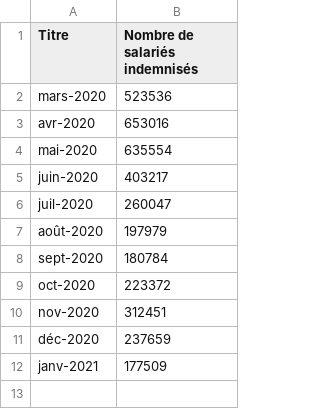
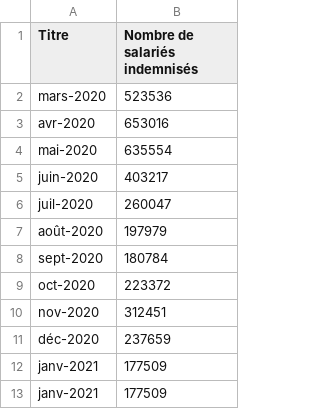
Before and after one commit to Atelier-parisien-d-urbanisme/Observatoire-economie-paris, a CSV file: 3_Chomage_Rsa/3_5_Chomage_partiel/chomage_partiel.csv, drawn as a sheet.

Commit message:
Update chomage_partiel.csv

```diff
--- a/3_Chomage_Rsa/3_5_Chomage_partiel/chomage_partiel.csv
+++ b/3_Chomage_Rsa/3_5_Chomage_partiel/chomage_partiel.csv
@@ -12 +12,2 @@ déc-2020;237659
 janv-2021;177509
+janv-2021;177509
```
